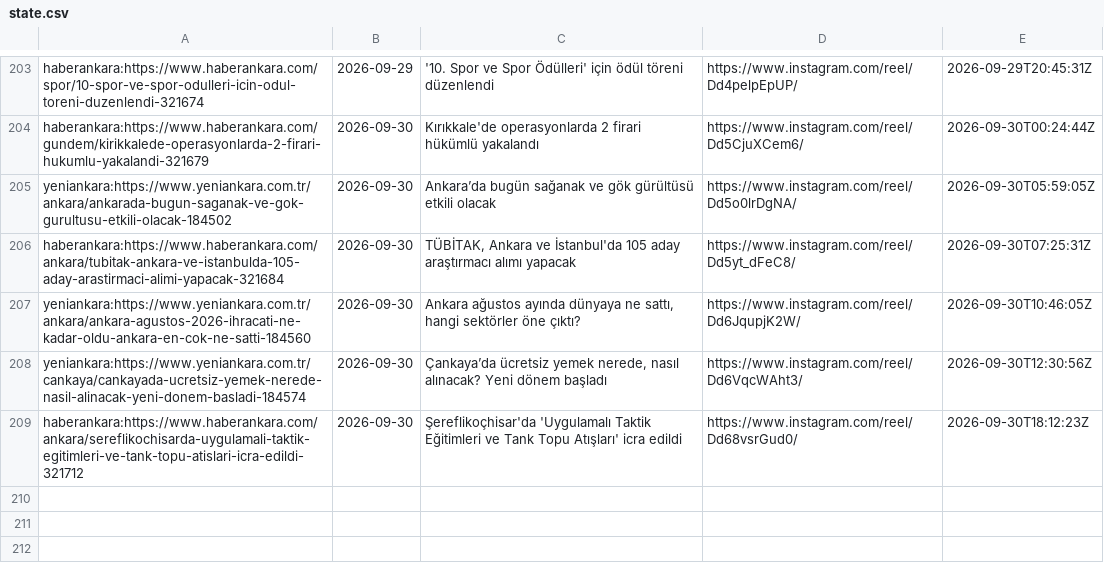
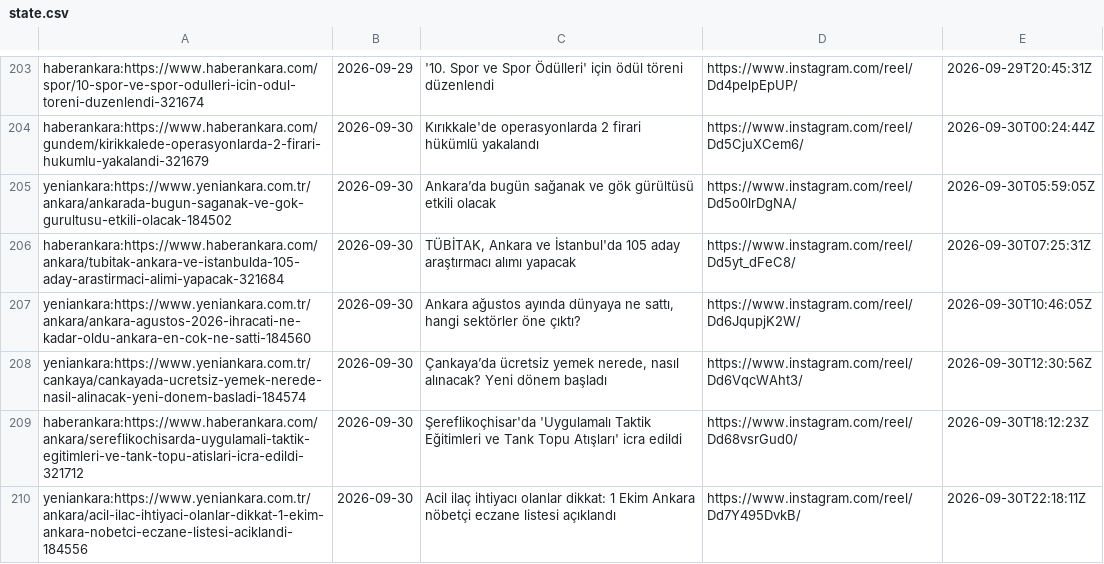
Before and after one commit to beachturk/6saniyedeankara-pipeline, a CSV file: projects/ankara/state.csv, drawn as a sheet; only a part is shown, gaps mark what is left out.

```diff
--- a/projects/ankara/state.csv
+++ b/projects/ankara/state.csv
@@ -209 +209,2 @@ yeniankara:https://www.yeniankara.com.tr/cankaya/cankayada-ucretsiz-yemek-nerede
 haberankara:https://www.haberankara.com/ankara/sereflikochisarda-uygulamali-taktik-egitimleri-ve-tank-topu-atislari-icra-edildi-321712,2026-09-30,Şereflikoçhisar'da 'Uygulamalı Taktik Eğitimleri ve Tank Topu Atışları' icra edildi,https://www.instagram.com/reel/Dd68vsrGud0/,2026-09-30T18:12:23Z
+yeniankara:https://www.yeniankara.com.tr/ankara/acil-ilac-ihtiyaci-olanlar-dikkat-1-ekim-ankara-nobetci-eczane-listesi-aciklandi-184556,2026-09-30,Acil ilaç ihtiyacı olanlar dikkat: 1 Ekim Ankara nöbetçi eczane listesi açıklandı,https://www.instagram.com/reel/Dd7Y495DvkB/,2026-09-30T22:18:11Z
```
